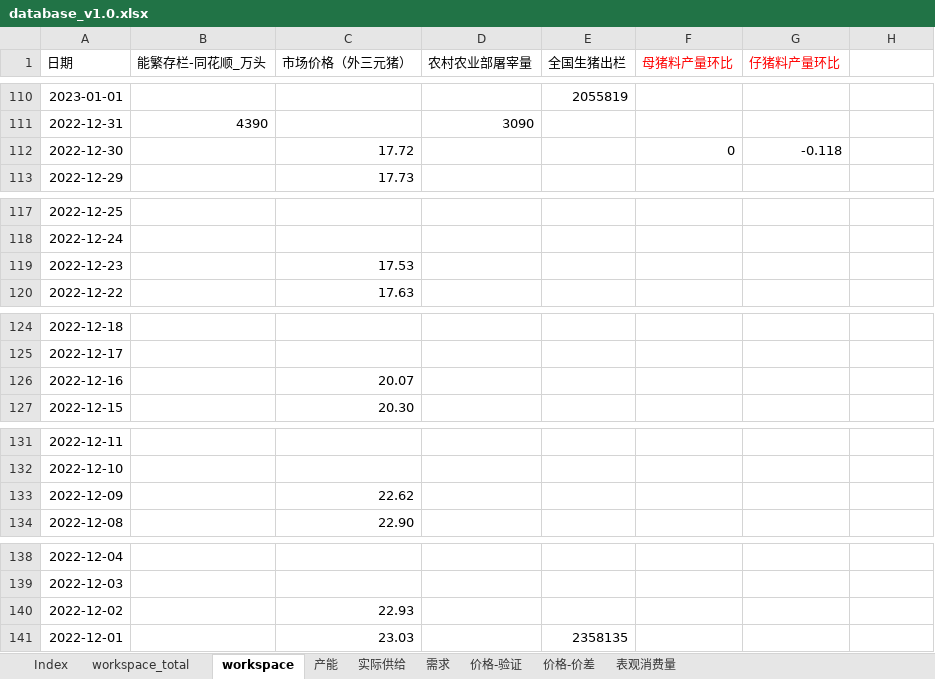
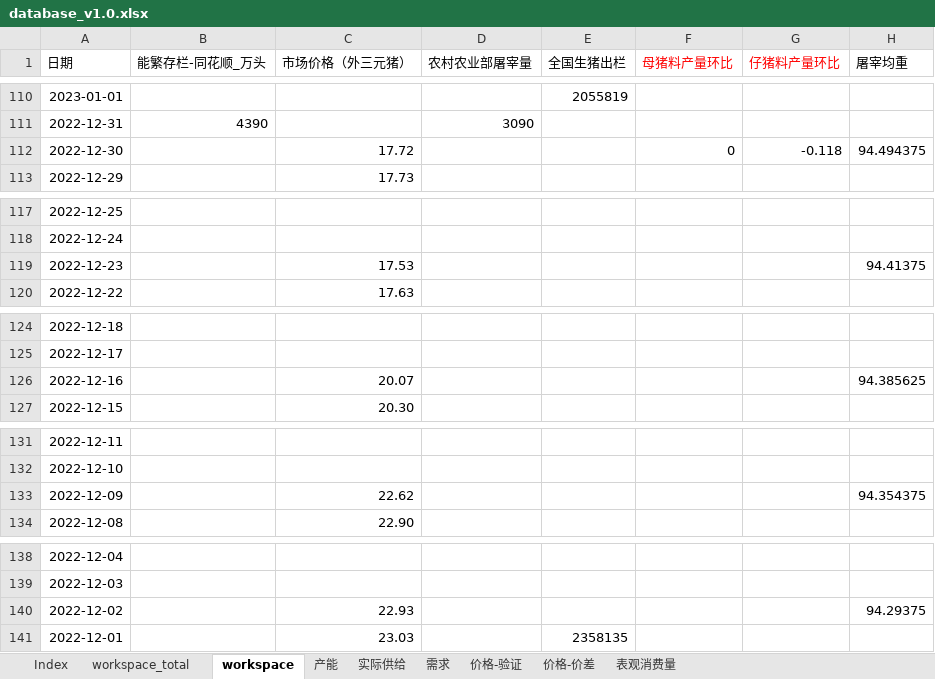
Before and after one commit to asdFllL/swine-data-analysis, an Excel workbook: data_clear_and_analysis/database/database_v1.0.xlsx, sheet workspace, drawn as a sheet; only a part is shown, gaps mark what is left out; values as stored, in another font and other column widths than the file's, no borders; the diff covers the shown part only; the diff names each change by its address in the sheet, - before the commit and + after, or states it on an @@ line.

```diff
--- a/data_clear_and_analysis/database/database_v1.0.xlsx (sheet workspace)
+++ b/data_clear_and_analysis/database/database_v1.0.xlsx (sheet workspace)
-H1: (empty)
+H1: 屠宰均重
-H112 (屠宰均重): (empty)
+H112 (屠宰均重): 94.494375
-H119 (屠宰均重): (empty)
+H119 (屠宰均重): 94.41375
-H126 (屠宰均重): (empty)
+H126 (屠宰均重): 94.385625
-H133 (屠宰均重): (empty)
+H133 (屠宰均重): 94.354375
-H140 (屠宰均重): (empty)
+H140 (屠宰均重): 94.29375
```
Also changed, not shown: 229 edited cells elsewhere in this sheet, 3 other files.
